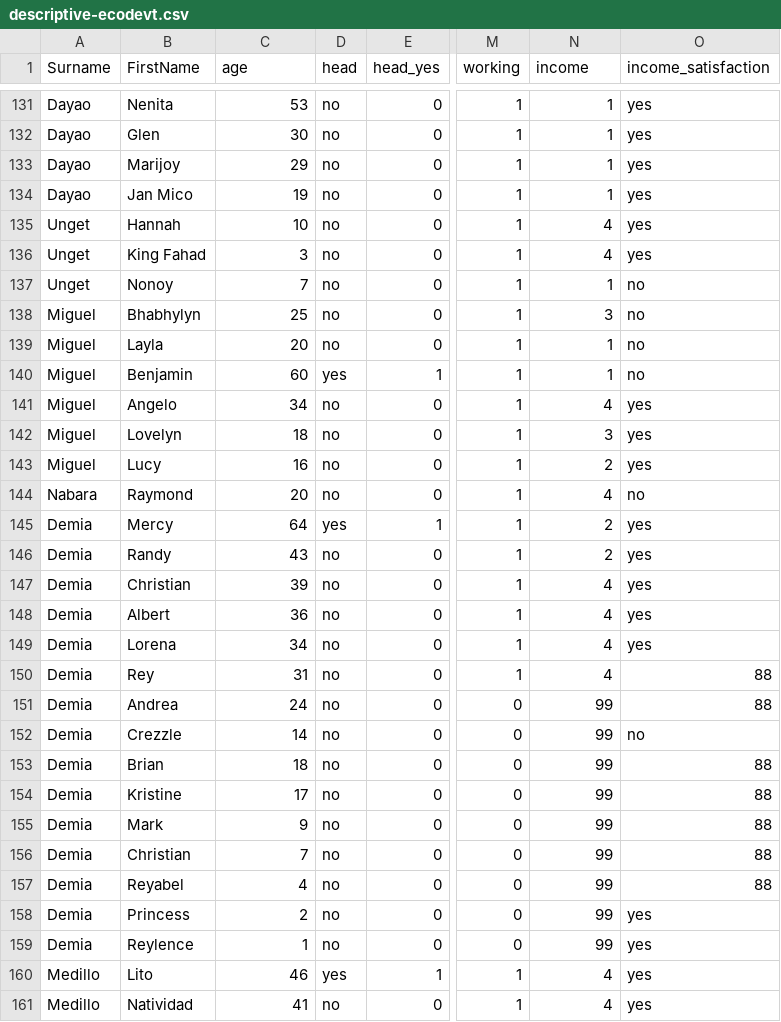
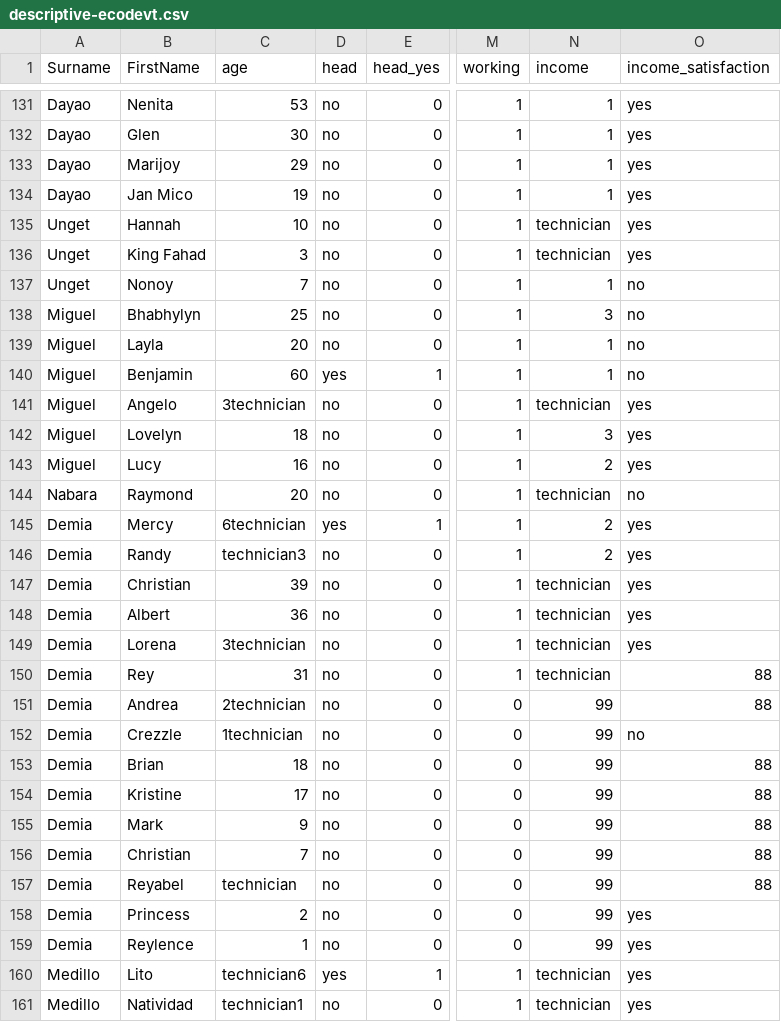
Before and after one commit to faderblade/datasets, a CSV file: descriptive-ecodevt.csv, drawn as a sheet; only a part is shown, gaps mark what is left out; the diff covers the shown part only; the diff names each change by its address in the sheet, - before the commit and + after, or states it on an @@ line.

```diff
--- a/descriptive-ecodevt.csv
+++ b/descriptive-ecodevt.csv
-N135:N136 (income): 4
+N135:N136 (income): technician
-C141 (age): 34
+C141 (age): 3technician
-N141 (income): 4
+N141 (income): technician
-N144 (income): 4
+N144 (income): technician
-C145 (age): 64
+C145 (age): 6technician
-C146 (age): 43
+C146 (age): technician3
-N147:N150 (income): 4
+N147:N150 (income): technician
-C149 (age): 34
+C149 (age): 3technician
-C151 (age): 24
+C151 (age): 2technician
-C152 (age): 14
+C152 (age): 1technician
-C157 (age): 4
+C157 (age): technician
-C160 (age): 46
+C160 (age): technician6
-N160:N161 (income): 4
+N160:N161 (income): technician
-C161 (age): 41
+C161 (age): technician1
```
Also changed, not shown: 147 edited cells elsewhere in this file.
